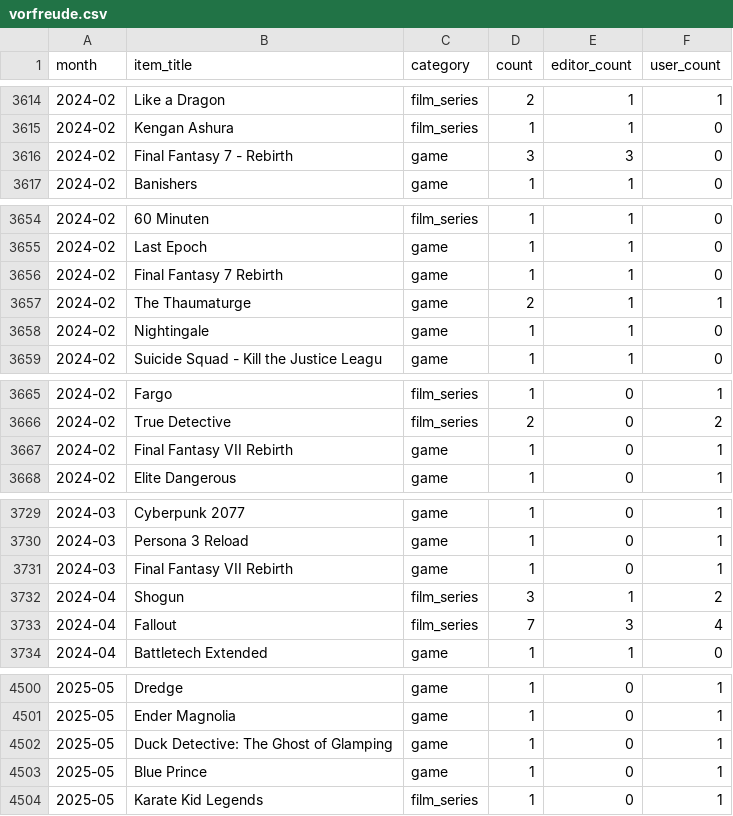
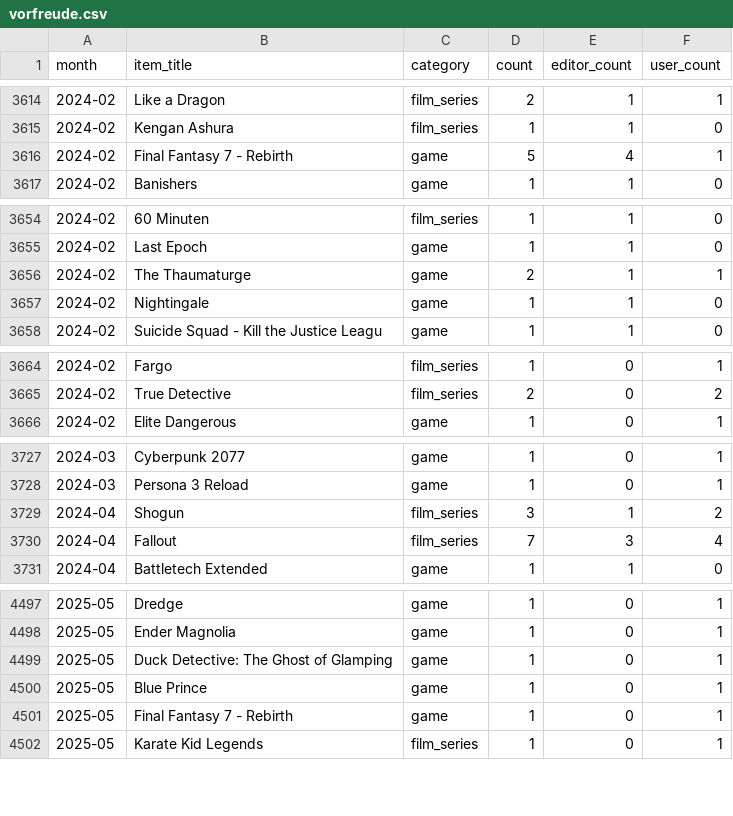
Before and after one commit to AlainBla/gg-stats, a CSV file: data/vorfreude.csv, drawn as a sheet; only a part is shown, gaps mark what is left out; the diff covers the shown part only.

Commit message:
fix(vorfreude): merge 7 Final Fantasy 7 Rebirth name variants
Aliases → 'Final Fantasy 7 - Rebirth':
  Final Fantasy 7 Rebirth, Final Fantasy VII Rebirth,
  FF7 Rebirth, FF7: Rebirth, FF VII Rebirth, FF Rebirth

Missing user_items added: Olphas+rammmses (2024-03), Alain (2025-05).
2024-02: count 3→5, 2024-03: count 2→4

```diff
--- a/data/vorfreude.csv
+++ b/data/vorfreude.csv
@@ -3615,3 +3615,3 @@ month,item_title,category,count,editor_count,user_count
 2024-02,Kengan Ashura,film_series,1,1,0
-2024-02,Final Fantasy 7 - Rebirth,game,3,3,0
+2024-02,Final Fantasy 7 - Rebirth,game,5,4,1
 2024-02,Banishers,game,1,1,0
@@ -3655,3 +3655,2 @@ month,item_title,category,count,editor_count,user_count
 2024-02,Last Epoch,game,1,1,0
-2024-02,Final Fantasy 7 Rebirth,game,1,1,0
 2024-02,The Thaumaturge,game,2,1,1
@@ -3666,3 +3665,2 @@ month,item_title,category,count,editor_count,user_count
 2024-02,True Detective,film_series,2,0,2
-2024-02,Final Fantasy VII Rebirth,game,1,0,1
 2024-02,Elite Dangerous,game,1,0,1
@@ -3730,3 +3728,2 @@ month,item_title,category,count,editor_count,user_count
 2024-03,Persona 3 Reload,game,1,0,1
-2024-03,Final Fantasy VII Rebirth,game,1,0,1
 2024-04,Shogun,film_series,3,1,2
@@ -4503,2 +4500,3 @@ month,item_title,category,count,editor_count,user_count
 2025-05,Blue Prince,game,1,0,1
+2025-05,Final Fantasy 7 - Rebirth,game,1,0,1
 2025-05,Karate Kid Legends,film_series,1,0,1
```
Also changed, not shown: 5 edited cells elsewhere in this file, 2 other files.
